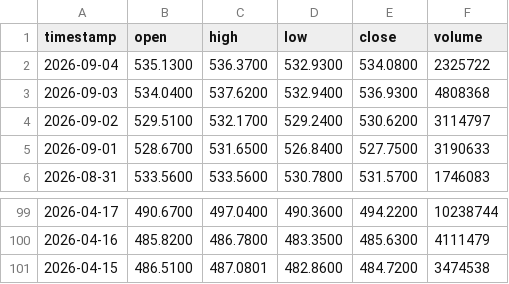
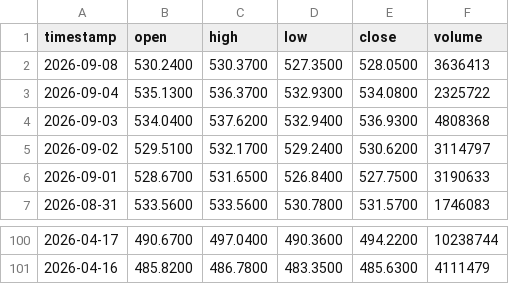
Before and after one commit to johnamcminn-hub/market-data-public, a CSV file: data/DIA.csv, drawn as a sheet; only a part is shown, gaps mark what is left out.

```diff
--- a/data/DIA.csv
+++ b/data/DIA.csv
@@ -1,2 +1,3 @@
 timestamp,open,high,low,close,volume
+2026-09-08,530.2400,530.3700,527.3500,528.0500,3636413
 2026-09-04,535.1300,536.3700,532.9300,534.0800,2325722
@@ -100,2 +101 @@ timestamp,open,high,low,close,volume
 2026-04-16,485.8200,486.7800,483.3500,485.6300,4111479
-2026-04-15,486.5100,487.0801,482.8600,484.7200,3474538
```
Also changed, not shown: data/EEM.csv, data/GLD.csv, 18 other files.
